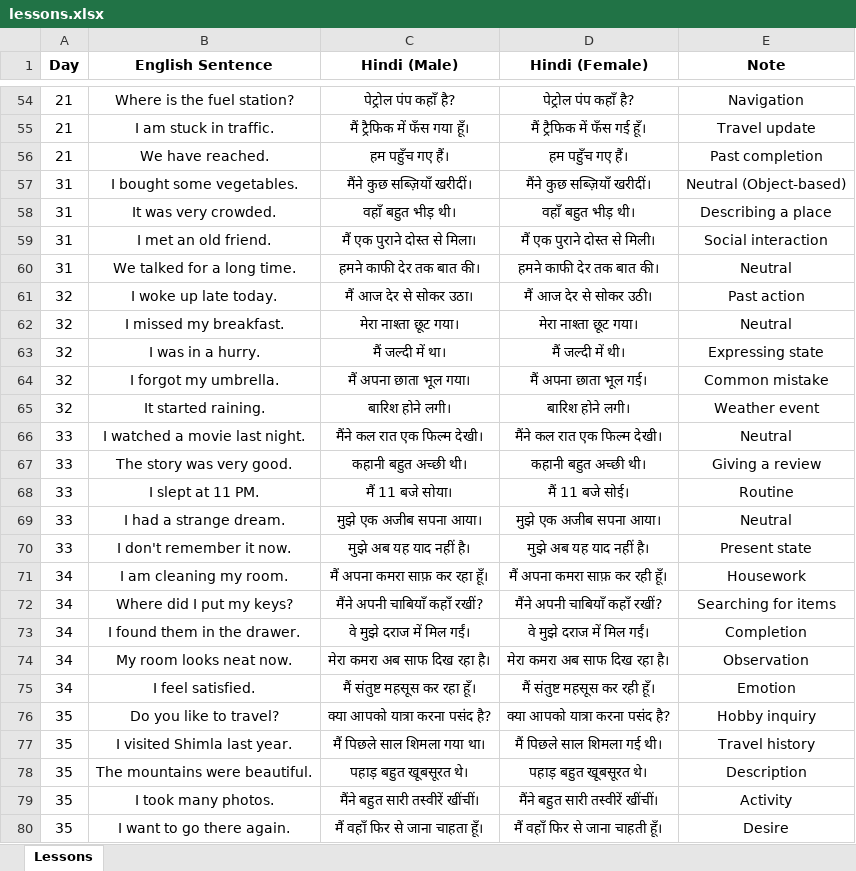
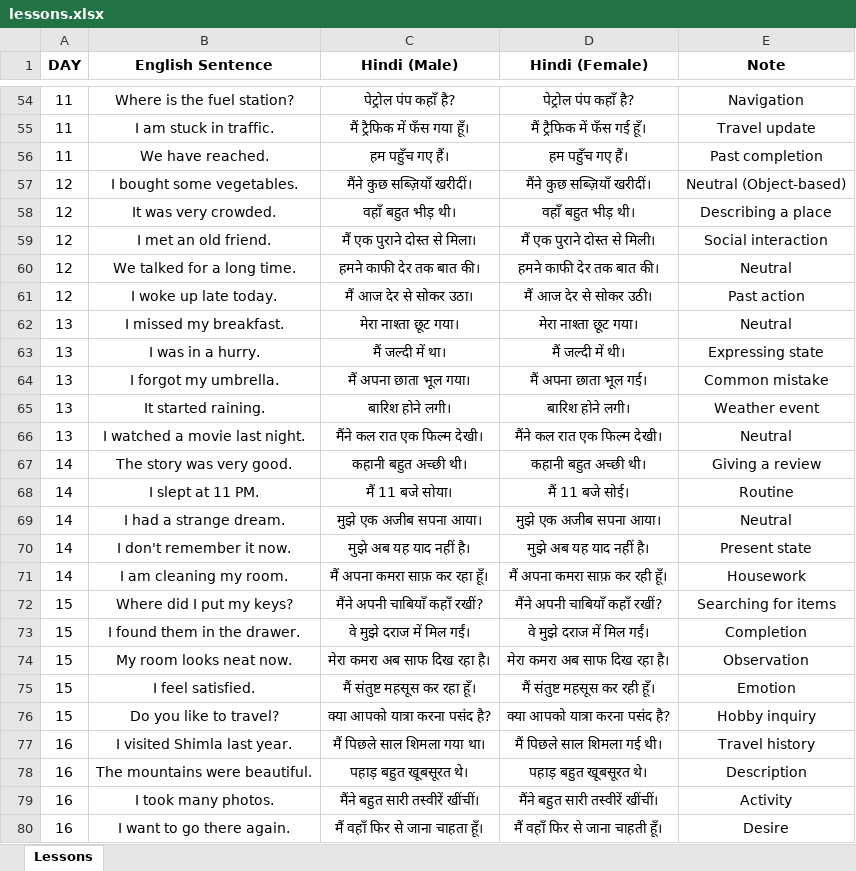
Before and after one commit to sarthaknavale/daily-hindi-telegram-bot, an Excel workbook: lessons.xlsx, sheet Lessons, drawn as a sheet; only a part is shown, gaps mark what is left out; values as stored, in another font and other column widths than the file's, no borders; the diff covers the shown part only; the diff names each change by its address in the sheet, - before the commit and + after, or states it on an @@ line.

```diff
--- a/lessons.xlsx (sheet Lessons)
+++ b/lessons.xlsx (sheet Lessons)
-A1: Day
+A1: DAY
-A54:A56 (DAY): 21
+A54:A56 (DAY): 11
-A57:A60 (DAY): 31
+A57:A60 (DAY): 12
-A61 (DAY): 32
+A61 (DAY): 12
-A62:A65 (DAY): 32
+A62:A65 (DAY): 13
-A66 (DAY): 33
+A66 (DAY): 13
-A67:A70 (DAY): 33
+A67:A70 (DAY): 14
-A71 (DAY): 34
+A71 (DAY): 14
-A72:A75 (DAY): 34
+A72:A75 (DAY): 15
-A76 (DAY): 35
+A76 (DAY): 15
-A77:A80 (DAY): 35
+A77:A80 (DAY): 16
```
Also changed, not shown: 359 edited cells elsewhere in this sheet, formulas that keep their value.
